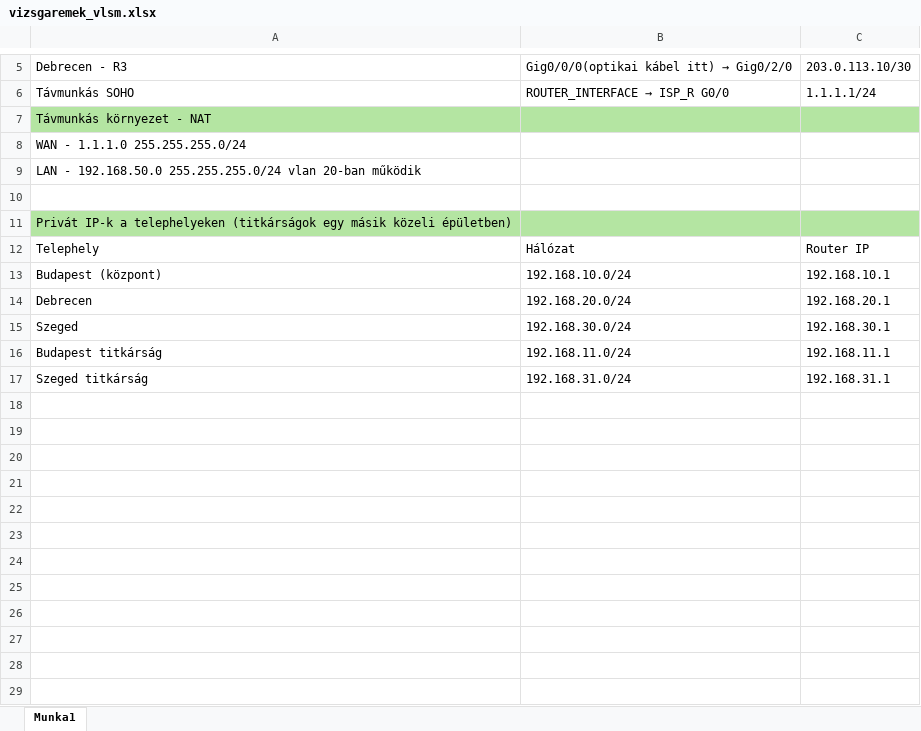
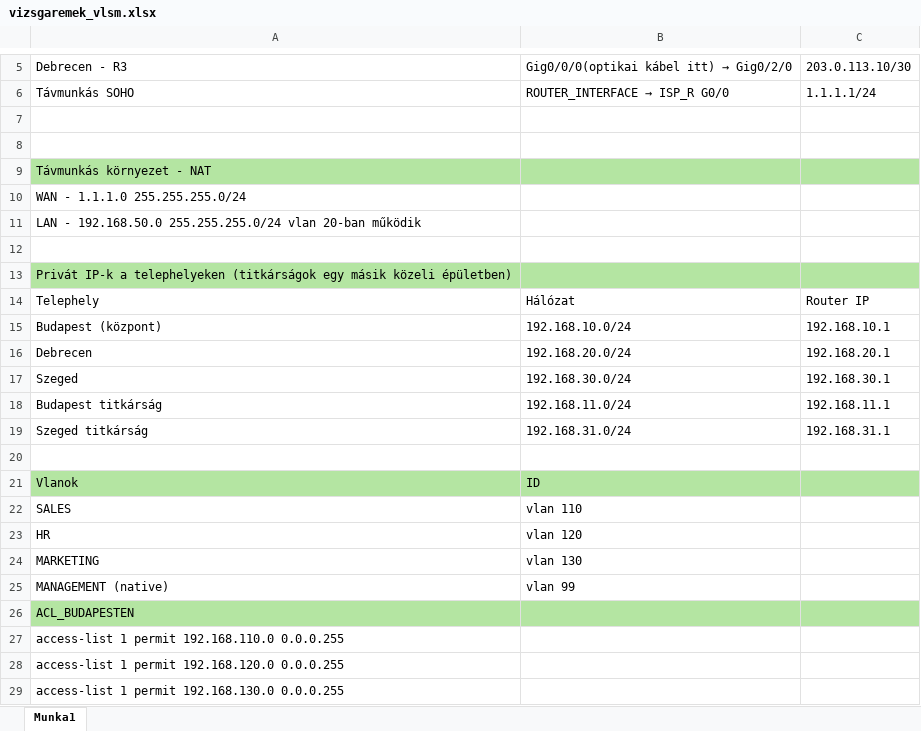
Before and after one commit to BraunDenes/Vizsgaremek_2025_firstteam, an Excel workbook: vizsgaremek_vlsm.xlsx, sheet Munka1, drawn as a sheet; only a part is shown, gaps mark what is left out; values as stored, in another font and other column widths than the file's, no borders; the diff names each change by its address in the sheet, - before the commit and + after, or states it on an @@ line.

Commit message:
vlanok és acl-ek beleirva

```diff
--- a/vizsgaremek_vlsm.xlsx (sheet Munka1)
+++ b/vizsgaremek_vlsm.xlsx (sheet Munka1)
+row 7: (empty)
+row 8: (empty)
+row 20: (empty)
+row 21: Vlanok | ID
+row 22: SALES | vlan 110
+row 23: HR | vlan 120
+row 24: MARKETING | vlan 130
+row 25: MANAGEMENT (native) | vlan 99
+row 26: ACL_BUDAPESTEN
+row 27: access-list 1 permit 192.168.110.0 0.0.0.255
+row 28: access-list 1 permit 192.168.120.0 0.0.0.255
+row 29: access-list 1 permit 192.168.130.0 0.0.0.255
```
